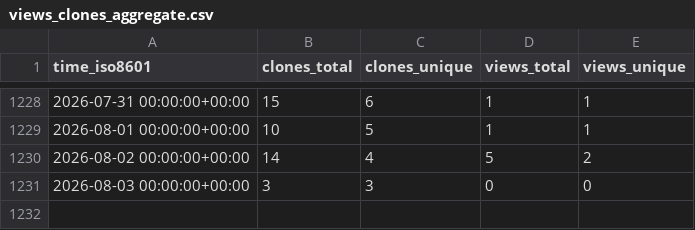
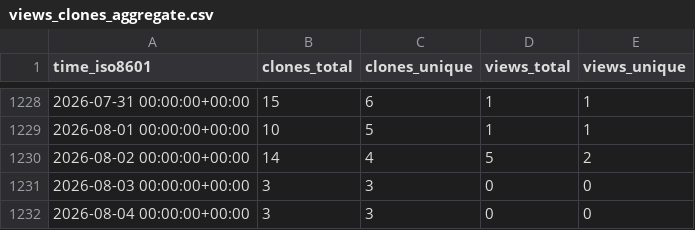
Before and after one commit to EarthSciML/EarthSciMLBase.jl, a CSV file: EarthSciML/EarthSciMLBase.jl/ghrs-data/views_clones_aggregate.csv, drawn as a sheet; only a part is shown, gaps mark what is left out; the diff names each change by its address in the sheet, - before the commit and + after, or states it on an @@ line.

```diff
--- a/EarthSciML/EarthSciMLBase.jl/ghrs-data/views_clones_aggregate.csv
+++ b/EarthSciML/EarthSciMLBase.jl/ghrs-data/views_clones_aggregate.csv
+row 1232: 2026-08-04 00:00:00+00:00 | 3 | 3 | 0 | 0
```
Also changed, not shown: 1 other file.
